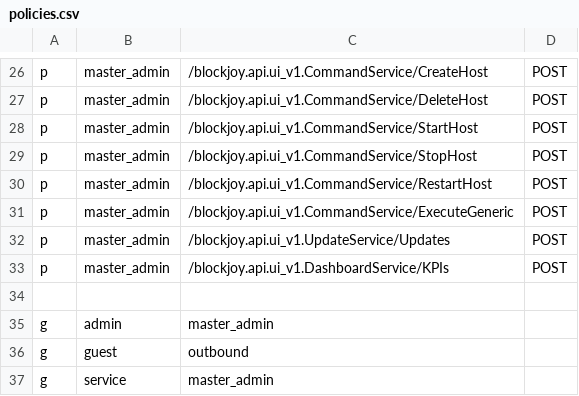
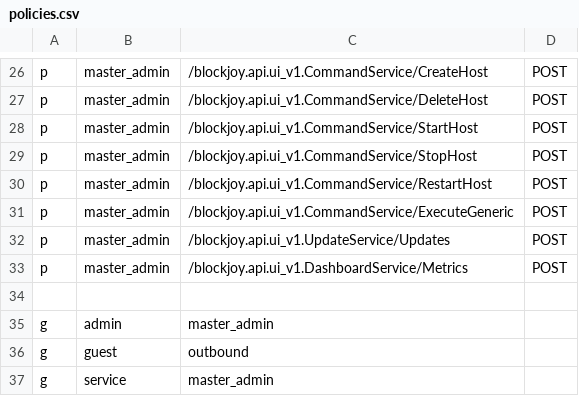
Before and after one commit to nodexeus/bv-api, a CSV file: conf/policies.csv, drawn as a sheet; only a part is shown, gaps mark what is left out.

Commit message:
feat: renamed dashboard fn

```diff
--- a/conf/policies.csv
+++ b/conf/policies.csv
@@ -32,3 +32,3 @@ p, master_admin, /blockjoy.api.ui_v1.CommandService/ExecuteGeneric, POST
 p, master_admin, /blockjoy.api.ui_v1.UpdateService/Updates, POST
-p, master_admin, /blockjoy.api.ui_v1.DashboardService/KPIs, POST
+p, master_admin, /blockjoy.api.ui_v1.DashboardService/Metrics, POST
 
```
Also changed, not shown: 2 other files.
